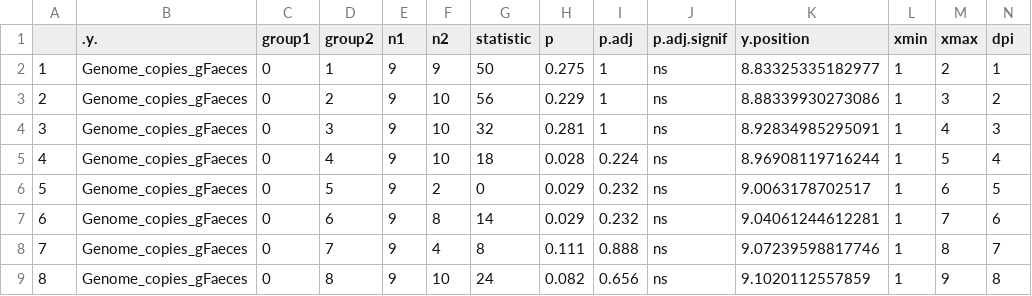
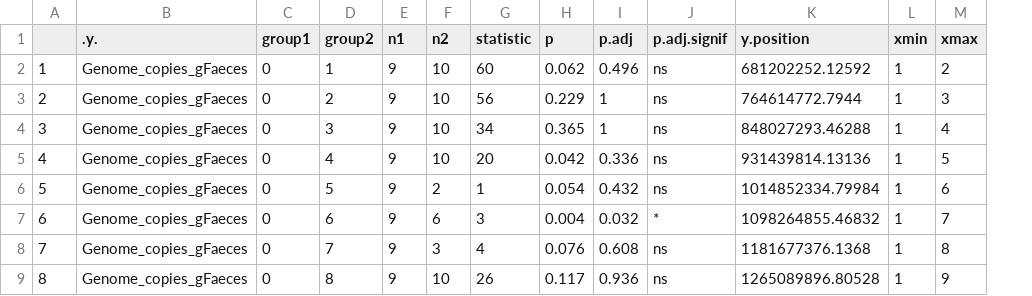
Before and after one commit to Dileshi/Eimeria_Quant2, a CSV file: Tables/Secondary_Infections/Genome_copies_gFaeces_DPI_Comparison_challanged.csv, drawn as a sheet; the diff names each change by its address in the sheet, - before the commit and + after, or states it on an @@ line.

```diff
--- a/Tables/Secondary_Infections/Genome_copies_gFaeces_DPI_Comparison_challanged.csv
+++ b/Tables/Secondary_Infections/Genome_copies_gFaeces_DPI_Comparison_challanged.csv
-column N (dpi), rows 2-9: 1 | 2 | 3 | 4 | 5 | 6 | 7 | 8
-F2 (n2): 9
+F2 (n2): 10
-G2 (statistic): 50
+G2 (statistic): 60
-H2 (p): 0.275
+H2 (p): 0.062
-I2 (p.adj): 1
+I2 (p.adj): 0.496
-K2 (y.position): 8.83325335182977
+K2 (y.position): 681202252.12592
-K3 (y.position): 8.88339930273086
+K3 (y.position): 764614772.7944
-G4 (statistic): 32
+G4 (statistic): 34
-H4 (p): 0.281
+H4 (p): 0.365
-K4 (y.position): 8.92834985295091
+K4 (y.position): 848027293.46288
-G5 (statistic): 18
+G5 (statistic): 20
-H5 (p): 0.028
+H5 (p): 0.042
-I5 (p.adj): 0.224
+I5 (p.adj): 0.336
-K5 (y.position): 8.96908119716244
+K5 (y.position): 931439814.13136
-G6 (statistic): 0
+G6 (statistic): 1
-H6 (p): 0.029
+H6 (p): 0.054
-I6 (p.adj): 0.232
+I6 (p.adj): 0.432
-K6 (y.position): 9.0063178702517
+K6 (y.position): 1014852334.79984
-F7 (n2): 8
+F7 (n2): 6
-G7 (statistic): 14
+G7 (statistic): 3
-H7 (p): 0.029
+H7 (p): 0.004
-I7 (p.adj): 0.232
+I7 (p.adj): 0.032
-J7 (p.adj.signif): ns
+J7 (p.adj.signif): *
-K7 (y.position): 9.04061244612281
+K7 (y.position): 1098264855.46832
-F8 (n2): 4
+F8 (n2): 3
-G8 (statistic): 8
+G8 (statistic): 4
-H8 (p): 0.111
+H8 (p): 0.076
-I8 (p.adj): 0.888
+I8 (p.adj): 0.608
-K8 (y.position): 9.07239598817746
+K8 (y.position): 1181677376.1368
-G9 (statistic): 24
+G9 (statistic): 26
-H9 (p): 0.082
+H9 (p): 0.117
-I9 (p.adj): 0.656
+I9 (p.adj): 0.936
-K9 (y.position): 9.1020112557859
+K9 (y.position): 1265089896.80528
```
Also changed, not shown: Tables/Primary_Infection/Genome_copies_gFaeces_DPI_Primary_Comparison.csv, Tables/Primary_Infection/OPG_DPI_Primary_Comparison.csv, 29 other files.
